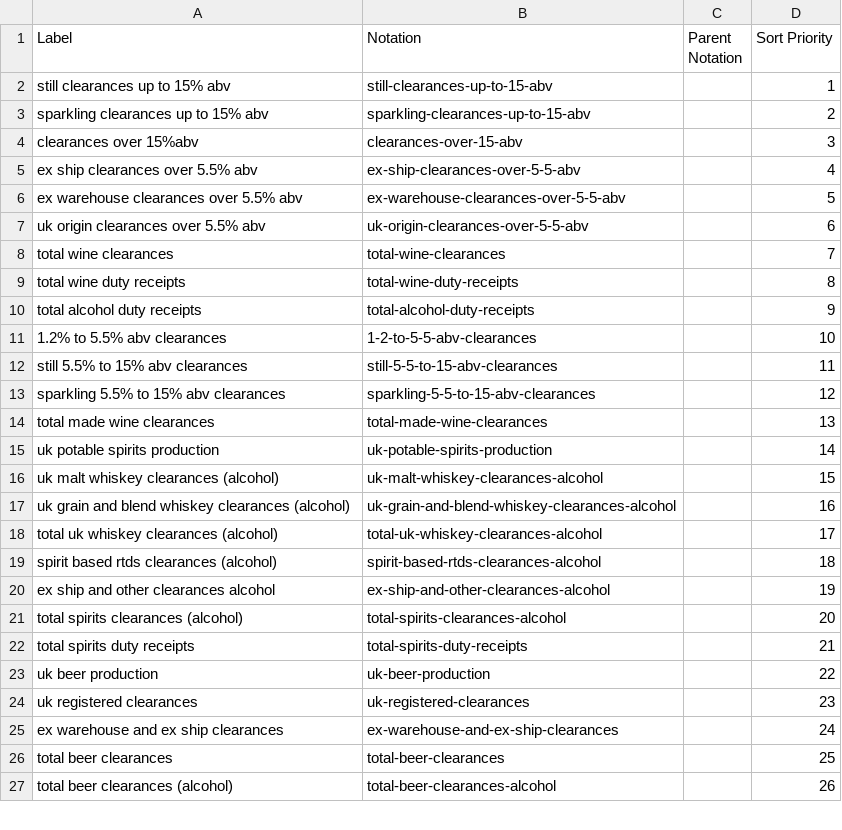
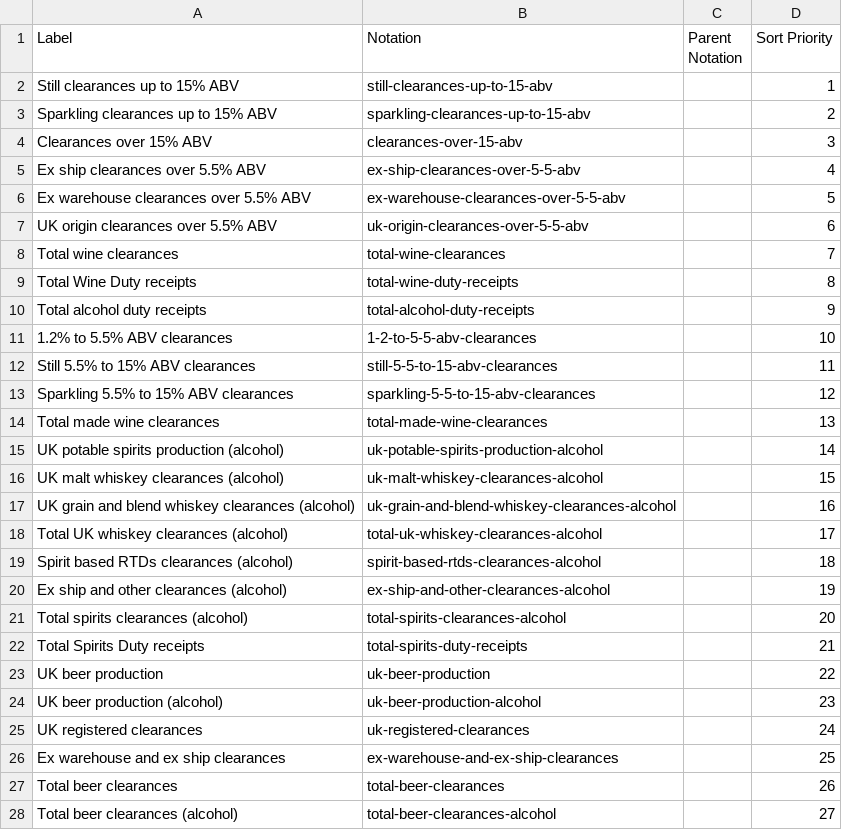
Before and after one commit to GSS-Cogs/family-trade, a CSV file: reference/codelists/bulletin-type.csv, drawn as a sheet; only a part is shown; the diff covers the shown part only.

Commit message:
adding missing codes

```diff
--- a/reference/codelists/bulletin-type.csv
+++ b/reference/codelists/bulletin-type.csv
@@ -1,27 +1,28 @@
 Label,Notation,Parent Notation,Sort Priority
-still clearances up to 15% abv,still-clearances-up-to-15-abv,,1
-sparkling clearances up to 15% abv,sparkling-clearances-up-to-15-abv,,2
-clearances over 15%abv,clearances-over-15-abv,,3
-ex ship clearances over 5.5% abv,ex-ship-clearances-over-5-5-abv,,4
-ex warehouse clearances over 5.5% abv,ex-warehouse-clearances-over-5-5-abv,,5
-uk origin clearances over 5.5% abv,uk-origin-clearances-over-5-5-abv,,6
-total wine clearances,total-wine-clearances,,7
-total wine duty receipts,total-wine-duty-receipts,,8
-total alcohol duty receipts,total-alcohol-duty-receipts,,9
-1.2% to 5.5% abv clearances,1-2-to-5-5-abv-clearances,,10
-still 5.5% to 15% abv clearances,still-5-5-to-15-abv-clearances,,11
-sparkling 5.5% to 15% abv clearances,sparkling-5-5-to-15-abv-clearances,,12
-total made wine clearances,total-made-wine-clearances,,13
-uk potable spirits production,uk-potable-spirits-production,,14
-uk malt whiskey clearances (alcohol),uk-malt-whiskey-clearances-alcohol,,15
-uk grain and blend whiskey clearances (alcohol),uk-grain-and-blend-whiskey-clearances-alcohol,,16
-total uk whiskey clearances (alcohol),total-uk-whiskey-clearances-alcohol,,17
-spirit based rtds clearances (alcohol),spirit-based-rtds-clearances-alcohol,,18
-ex ship and other clearances alcohol,ex-ship-and-other-clearances-alcohol,,19
-total spirits clearances (alcohol),total-spirits-clearances-alcohol,,20
-total spirits duty receipts,total-spirits-duty-receipts,,21
-uk beer production,uk-beer-production,,22
-uk registered clearances,uk-registered-clearances,,23
-ex warehouse and ex ship clearances,ex-warehouse-and-ex-ship-clearances,,24
-total beer clearances,total-beer-clearances,,25
-total beer clearances (alcohol),total-beer-clearances-alcohol,,26
+Still clearances up to 15% ABV ,still-clearances-up-to-15-abv,,1
+Sparkling clearances up to 15% ABV ,sparkling-clearances-up-to-15-abv,,2
+Clearances over 15% ABV ,clearances-over-15-abv,,3
+Ex ship clearances over 5.5% ABV ,ex-ship-clearances-over-5-5-abv,,4
+Ex warehouse clearances over 5.5% ABV ,ex-warehouse-clearances-over-5-5-abv,,5
+UK origin clearances over 5.5% ABV ,uk-origin-clearances-over-5-5-abv,,6
+Total wine clearances ,total-wine-clearances,,7
+Total Wine Duty receipts ,total-wine-duty-receipts,,8
+Total alcohol duty receipts ,total-alcohol-duty-receipts,,9
+1.2% to 5.5% ABV clearances ,1-2-to-5-5-abv-clearances,,10
+Still 5.5% to 15% ABV clearances ,still-5-5-to-15-abv-clearances,,11
+Sparkling 5.5% to 15% ABV clearances ,sparkling-5-5-to-15-abv-clearances,,12
+Total made wine clearances ,total-made-wine-clearances,,13
+UK potable spirits production (alcohol),uk-potable-spirits-production-alcohol,,14
+UK malt whiskey clearances (alcohol),uk-malt-whiskey-clearances-alcohol,,15
+UK grain and blend whiskey clearances (alcohol),uk-grain-and-blend-whiskey-clearances-alcohol,,16
+Total UK whiskey clearances (alcohol),total-uk-whiskey-clearances-alcohol,,17
+Spirit based RTDs clearances (alcohol),spirit-based-rtds-clearances-alcohol,,18
+Ex ship and other clearances (alcohol),ex-ship-and-other-clearances-alcohol,,19
+Total spirits clearances (alcohol),total-spirits-clearances-alcohol,,20
+Total Spirits Duty receipts ,total-spirits-duty-receipts,,21
+UK beer production ,uk-beer-production,,22
+UK beer production (alcohol),uk-beer-production-alcohol,,23
+UK registered clearances ,uk-registered-clearances,,24
+Ex warehouse and ex ship clearances ,ex-warehouse-and-ex-ship-clearances,,25
+Total beer clearances ,total-beer-clearances,,26
+Total beer clearances (alcohol),total-beer-clearances-alcohol,,27
```
Also changed, not shown: 1 added row, 1 removed row and 4 edited cells elsewhere in this file.
